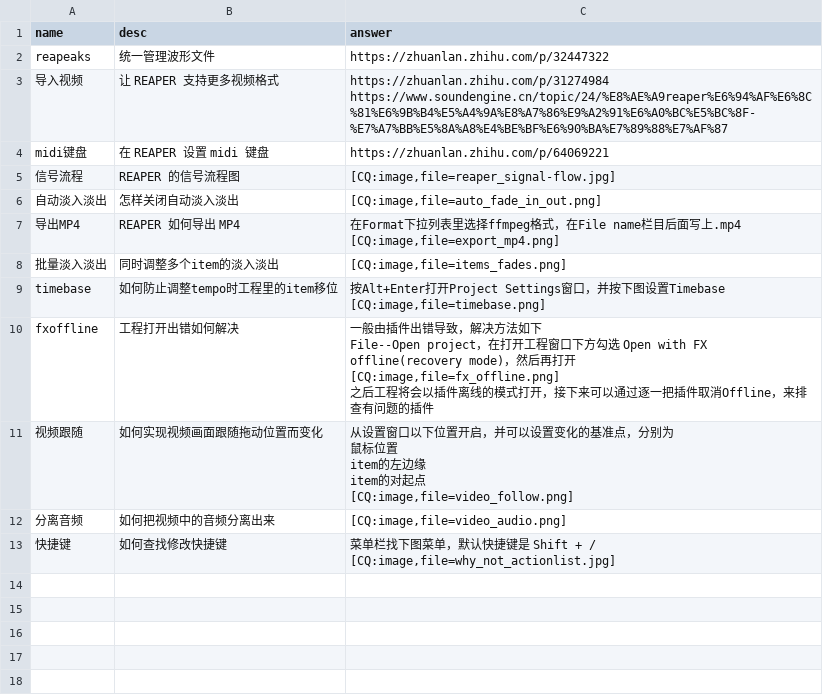
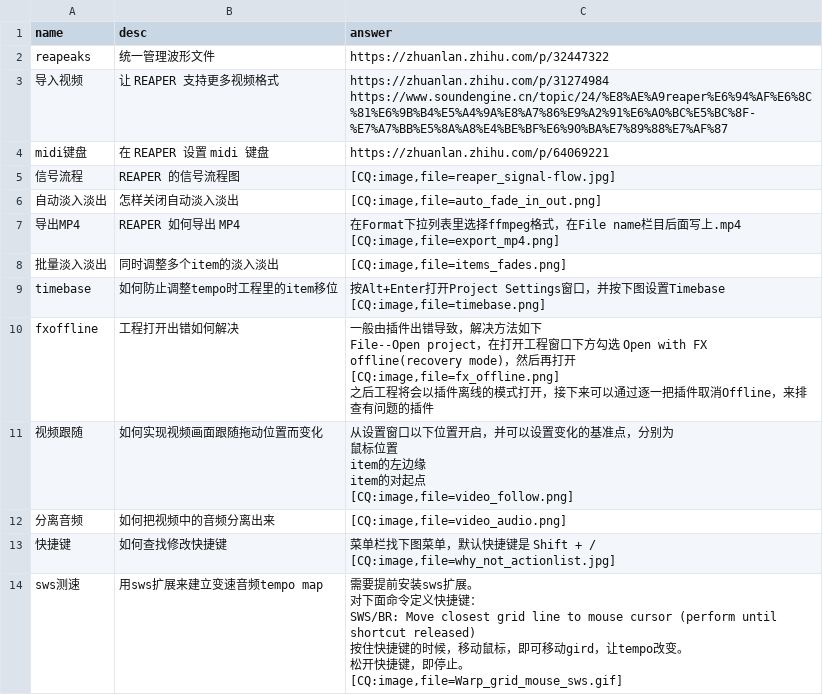
Before and after one commit to REAPER-CN/reabot.REAPER-CN, a CSV file: faq.csv, drawn as a sheet.

Commit message:
增加词条 sws测速

```diff
--- a/faq.csv
+++ b/faq.csv
@@ -24 +24,7 @@ item的对起点
 [CQ:image,file=why_not_actionlist.jpg]"
+sws测速,用sws扩展来建立变速音频tempo map,"需要提前安装sws扩展。
+对下面命令定义快捷键：
+SWS/BR: Move closest grid line to mouse cursor (perform until shortcut released)
+按住快捷键的时候，移动鼠标，即可移动gird，让tempo改变。
+松开快捷键，即停止。
+[CQ:image,file=Warp_grid_mouse_sws.gif]"
```
Also changed, not shown: 1 other file.
